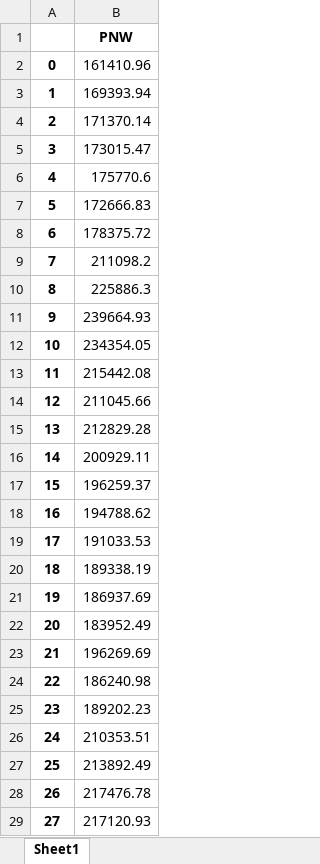
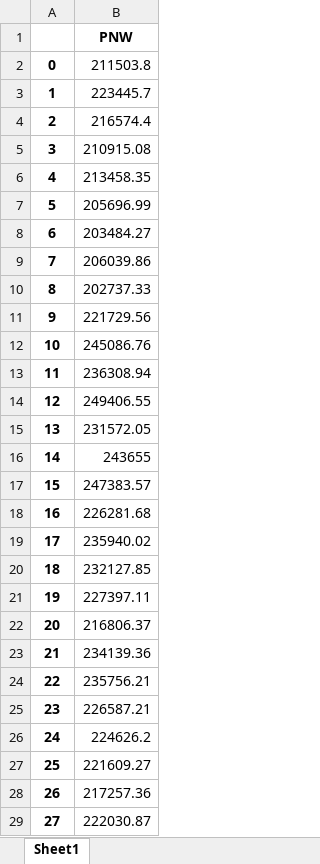
Before and after one commit to suyufei/CAPOW, an Excel workbook: Stochastic_engine/PNW_hydro/PNW_hydro_daily.xlsx, sheet Sheet1, drawn as a sheet; only a part is shown; values as stored, in another font and other column widths than the file's, no borders; the diff covers the shown part only; the diff names each change by its address in the sheet, - before the commit and + after, or states it on an @@ line.

```diff
--- a/Stochastic_engine/PNW_hydro/PNW_hydro_daily.xlsx (sheet Sheet1)
+++ b/Stochastic_engine/PNW_hydro/PNW_hydro_daily.xlsx (sheet Sheet1)
-B2: 161410.96
+B2: 211503.8
-B3: 169393.94
+B3: 223445.7
-B4: 171370.14
+B4: 216574.4
-B5: 173015.47
+B5: 210915.08
-B6: 175770.6
+B6: 213458.35
-B7: 172666.83
+B7: 205696.99
-B8: 178375.72
+B8: 203484.27
-B9: 211098.2
+B9: 206039.86
-B10: 225886.3
+B10: 202737.33
-B11: 239664.93
+B11: 221729.56
-B12: 234354.05
+B12: 245086.76
-B13: 215442.08
+B13: 236308.94
-B14: 211045.66
+B14: 249406.55
-B15: 212829.28
+B15: 231572.05
-B16: 200929.11
+B16: 243655
-B17: 196259.37
+B17: 247383.57
-B18: 194788.62
+B18: 226281.68
-B19: 191033.53
+B19: 235940.02
-B20: 189338.19
+B20: 232127.85
-B21: 186937.69
+B21: 227397.11
-B22: 183952.49
+B22: 216806.37
-B23: 196269.69
+B23: 234139.36
-B24: 186240.98
+B24: 235756.21
-B25: 189202.23
+B25: 226587.21
-B26: 210353.51
+B26: 224626.2
-B27: 213892.49
+B27: 221609.27
-B28: 217476.78
+B28: 217257.36
-B29: 217120.93
+B29: 222030.87
```
Also changed, not shown: 1797 edited cells elsewhere in this sheet, Stochastic_engine/CA_hydropower/CA_hydro_daily.xlsx, Stochastic_engine/Gas_prices/NG.xlsx, 31 other files.
